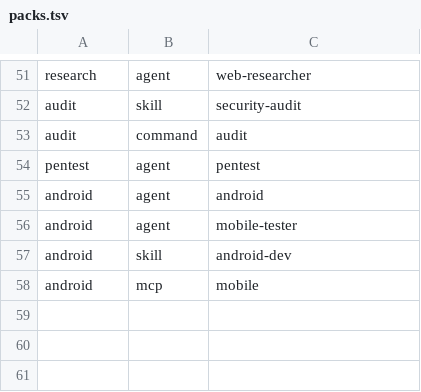
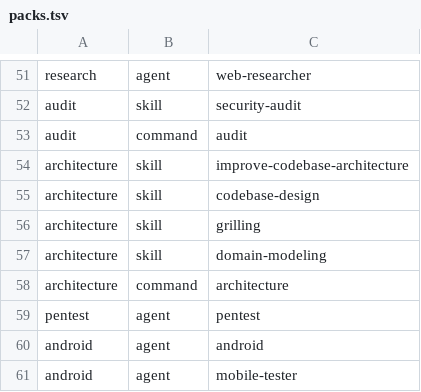
Before and after one commit to Sunderrrr/opencode-prerequisites, a TSV file: profiles/packs.tsv, drawn as a sheet; only a part is shown, gaps mark what is left out; the shorter side is filled out with more unchanged rows.

Commit message:
feat(skill): add Matt Pocock architecture audit pack

```diff
--- a/profiles/packs.tsv
+++ b/profiles/packs.tsv
@@ -53,2 +53,7 @@ audit	skill	security-audit
 audit	command	audit
+architecture	skill	improve-codebase-architecture
+architecture	skill	codebase-design
+architecture	skill	grilling
+architecture	skill	domain-modeling
+architecture	command	architecture
 pentest	agent	pentest
```
Also changed, not shown: 31 other files.
